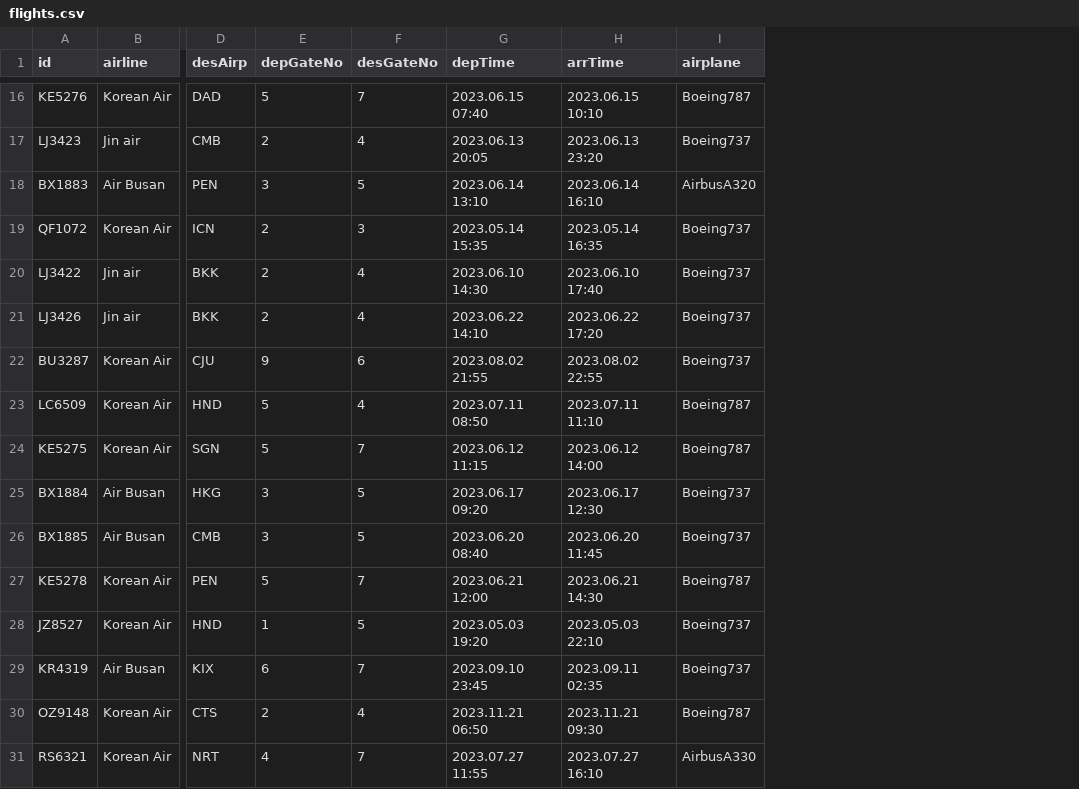
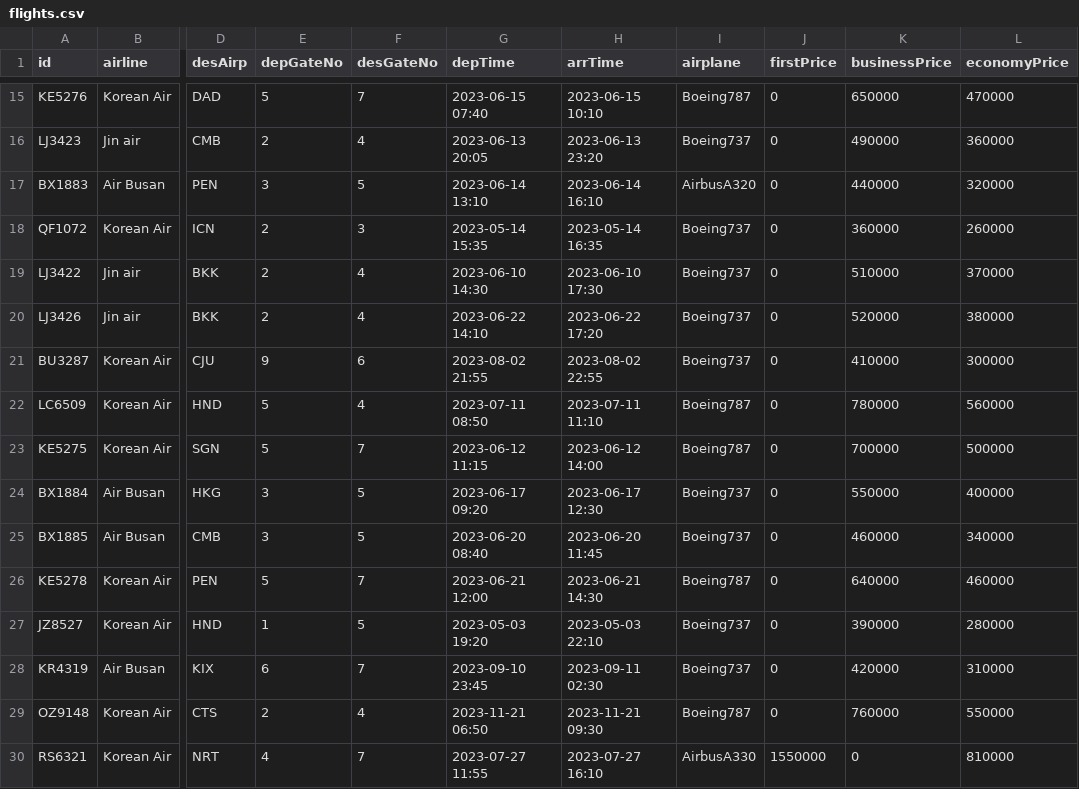
Before and after one commit to seungjoonH/KoreanAir, a CSV file: database/flights.csv, drawn as a sheet; only a part is shown, gaps mark what is left out; addresses are those after the commit; the diff covers the shown part only; the diff names each change by its address in the sheet, - before the commit and + after, or states it on an @@ line.

```diff
--- a/database/flights.csv
+++ b/database/flights.csv
+column J (firstPrice), rows 15-30: 0 | 0 | 0 | 0 | 0 | 0 | 0 | 0 | 0 | 0 | 0 | 0 | 0 | 0 | 0 | 1550000
+column K (businessPrice), rows 15-30: 650000 | 490000 | 440000 | 360000 | 510000 | 520000 | 410000 | 780000 | 700000 | 550000 | 460000 | 640000 | 390000 | 420000 | 760000 | 0
+column L (economyPrice), rows 15-30: 470000 | 360000 | 320000 | 260000 | 370000 | 380000 | 300000 | 560000 | 500000 | 400000 | 340000 | 460000 | 280000 | 310000 | 550000 | 810000
-G15 (depTime): 2023.06.15 07:40
+G15 (depTime): 2023-06-15 07:40
-H15 (arrTime): 2023.06.15 10:10
+H15 (arrTime): 2023-06-15 10:10
-G16 (depTime): 2023.06.13 20:05
+G16 (depTime): 2023-06-13 20:05
-H16 (arrTime): 2023.06.13 23:20
+H16 (arrTime): 2023-06-13 23:20
-G17 (depTime): 2023.06.14 13:10
+G17 (depTime): 2023-06-14 13:10
-H17 (arrTime): 2023.06.14 16:10
+H17 (arrTime): 2023-06-14 16:10
-G18 (depTime): 2023.05.14 15:35
+G18 (depTime): 2023-05-14 15:35
-H18 (arrTime): 2023.05.14 16:35
+H18 (arrTime): 2023-05-14 16:35
-G19 (depTime): 2023.06.10 14:30
+G19 (depTime): 2023-06-10 14:30
-H19 (arrTime): 2023.06.10 17:40
+H19 (arrTime): 2023-06-10 17:30
-G20 (depTime): 2023.06.22 14:10
+G20 (depTime): 2023-06-22 14:10
-H20 (arrTime): 2023.06.22 17:20
+H20 (arrTime): 2023-06-22 17:20
-G21 (depTime): 2023.08.02 21:55
+G21 (depTime): 2023-08-02 21:55
-H21 (arrTime): 2023.08.02 22:55
+H21 (arrTime): 2023-08-02 22:55
-G22 (depTime): 2023.07.11 08:50
+G22 (depTime): 2023-07-11 08:50
-H22 (arrTime): 2023.07.11 11:10
+H22 (arrTime): 2023-07-11 11:10
-G23 (depTime): 2023.06.12 11:15
+G23 (depTime): 2023-06-12 11:15
-H23 (arrTime): 2023.06.12 14:00
+H23 (arrTime): 2023-06-12 14:00
-G24 (depTime): 2023.06.17 09:20
+G24 (depTime): 2023-06-17 09:20
-H24 (arrTime): 2023.06.17 12:30
+H24 (arrTime): 2023-06-17 12:30
-G25 (depTime): 2023.06.20 08:40
+G25 (depTime): 2023-06-20 08:40
-H25 (arrTime): 2023.06.20 11:45
+H25 (arrTime): 2023-06-20 11:45
-G26 (depTime): 2023.06.21 12:00
+G26 (depTime): 2023-06-21 12:00
-H26 (arrTime): 2023.06.21 14:30
+H26 (arrTime): 2023-06-21 14:30
-G27 (depTime): 2023.05.03 19:20
+G27 (depTime): 2023-05-03 19:20
-H27 (arrTime): 2023.05.03 22:10
+H27 (arrTime): 2023-05-03 22:10
-G28 (depTime): 2023.09.10 23:45
+G28 (depTime): 2023-09-10 23:45
-H28 (arrTime): 2023.09.11 02:35
+H28 (arrTime): 2023-09-11 02:30
-G29 (depTime): 2023.11.21 06:50
+G29 (depTime): 2023-11-21 06:50
-H29 (arrTime): 2023.11.21 09:30
+H29 (arrTime): 2023-11-21 09:30
-G30 (depTime): 2023.07.27 11:55
+G30 (depTime): 2023-07-27 11:55
-H30 (arrTime): 2023.07.27 16:10
+H30 (arrTime): 2023-07-27 16:10
```
Also changed, not shown: 5 removed rows and 30 edited cells elsewhere in this file, database/airplanes.csv, database/reservations.csv, 27 other files.
